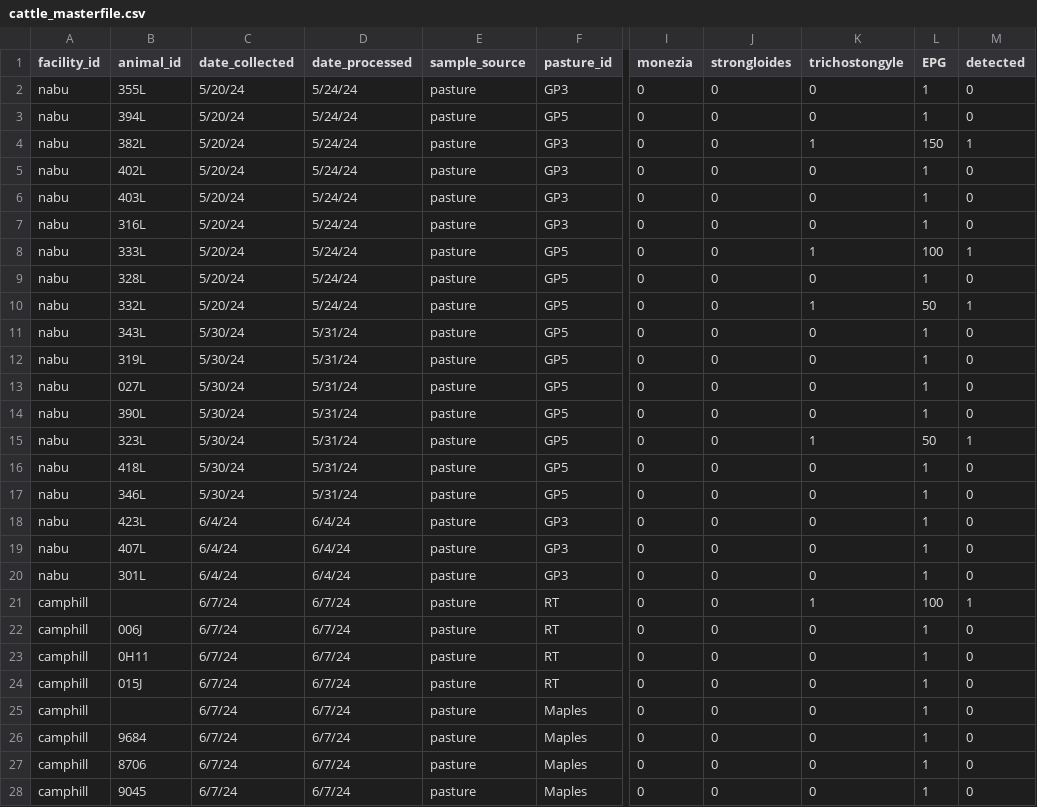
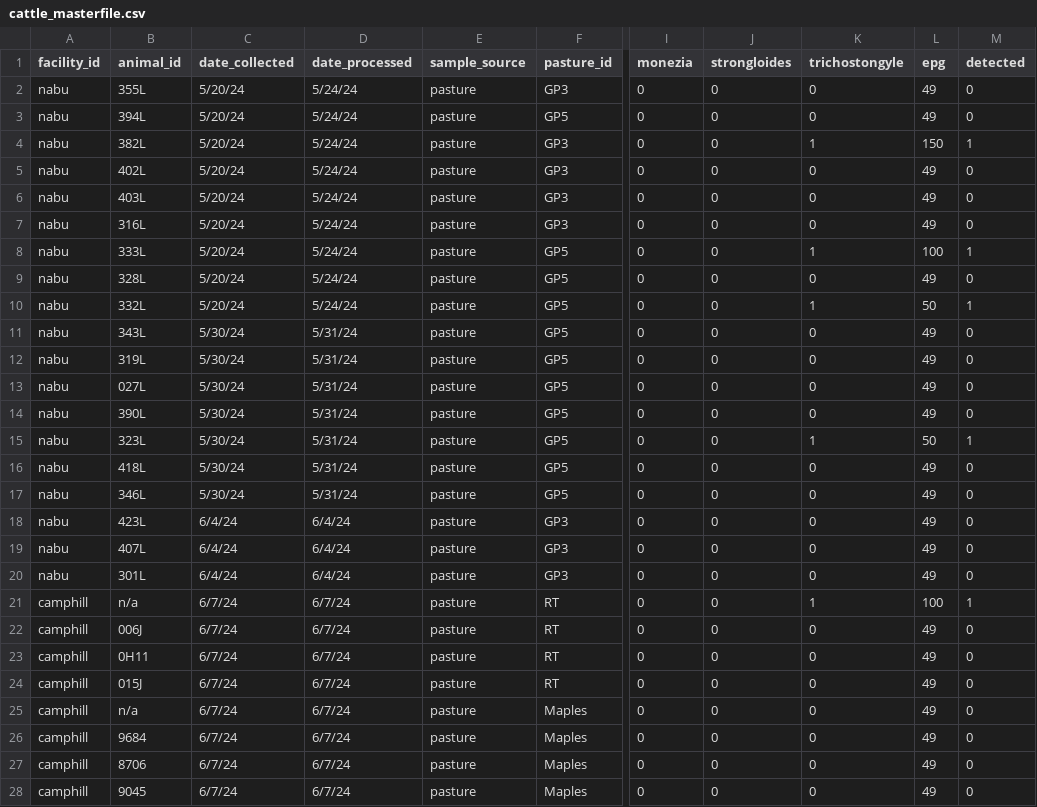
Before and after one commit to kaylaayana/Helminth-Data, a CSV file: cattle_masterfile.csv, drawn as a sheet; only a part is shown, gaps mark what is left out; the diff covers the shown part only; the diff names each change by its address in the sheet, - before the commit and + after, or states it on an @@ line.

Commit message:
Add files via upload

```diff
--- a/cattle_masterfile.csv
+++ b/cattle_masterfile.csv
-L1: EPG
+L1: epg
-L2:L3 (epg): 1
+L2:L3 (epg): 49
-L5:L7 (epg): 1
+L5:L7 (epg): 49
-L9 (epg): 1
+L9 (epg): 49
-L11:L14 (epg): 1
+L11:L14 (epg): 49
-L16:L20 (epg): 1
+L16:L20 (epg): 49
-B21 (animal_id): (empty)
+B21 (animal_id): n/a
-L22:L28 (epg): 1
+L22:L28 (epg): 49
-B25 (animal_id): (empty)
+B25 (animal_id): n/a
```
Also changed, not shown: 114 edited cells elsewhere in this file.
